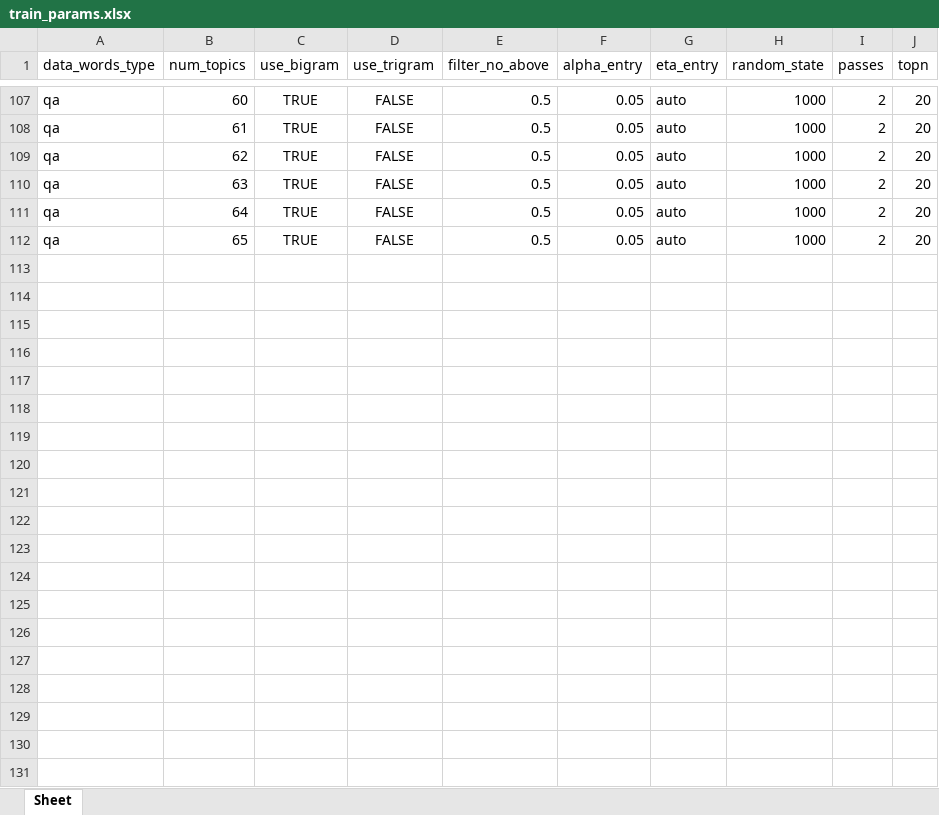
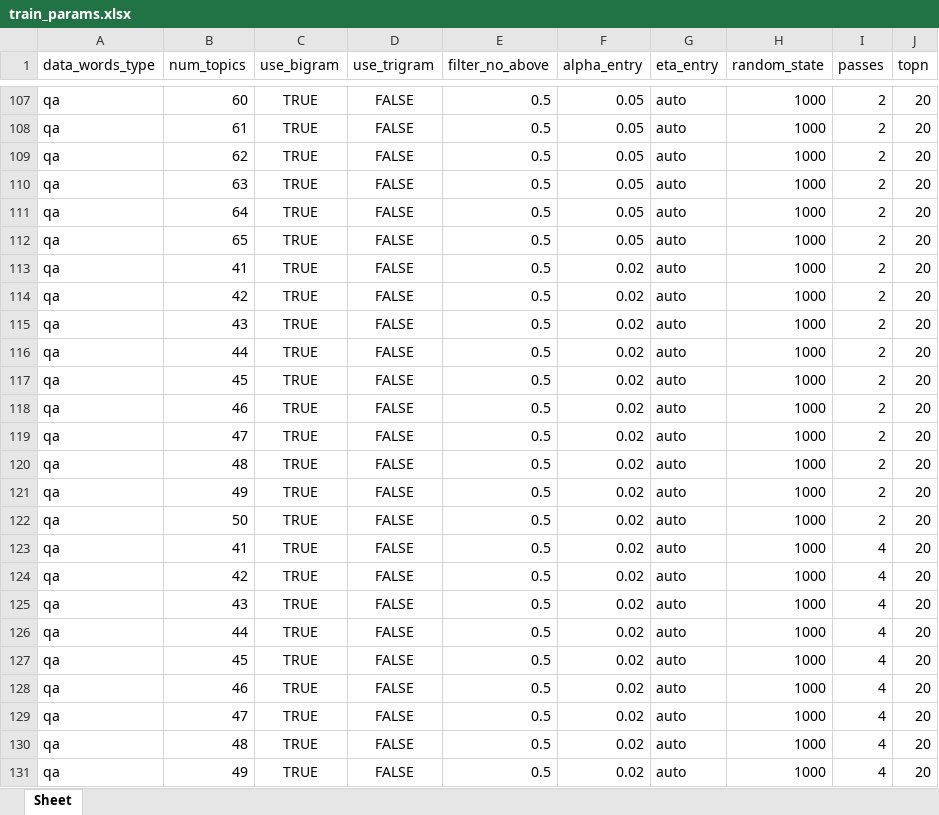
Before and after one commit to michaelfong2017/ppa, an Excel workbook: budgetq/nlp/train_params.xlsx, sheet Sheet, drawn as a sheet; only a part is shown, gaps mark what is left out; values as stored, in another font and other column widths than the file's, no borders; the diff covers the shown part only; the diff names each change by its address in the sheet, - before the commit and + after, or states it on an @@ line.

Commit message:
Completed 111

```diff
--- a/budgetq/nlp/train_params.xlsx (sheet Sheet)
+++ b/budgetq/nlp/train_params.xlsx (sheet Sheet)
+row 113: qa | 41 | TRUE | FALSE | 0.5 | 0.02 | auto | 1000 | 2 | 20
+row 114: qa | 42 | TRUE | FALSE | 0.5 | 0.02 | auto | 1000 | 2 | 20
+row 115: qa | 43 | TRUE | FALSE | 0.5 | 0.02 | auto | 1000 | 2 | 20
+row 116: qa | 44 | TRUE | FALSE | 0.5 | 0.02 | auto | 1000 | 2 | 20
+row 117: qa | 45 | TRUE | FALSE | 0.5 | 0.02 | auto | 1000 | 2 | 20
+row 118: qa | 46 | TRUE | FALSE | 0.5 | 0.02 | auto | 1000 | 2 | 20
+row 119: qa | 47 | TRUE | FALSE | 0.5 | 0.02 | auto | 1000 | 2 | 20
+row 120: qa | 48 | TRUE | FALSE | 0.5 | 0.02 | auto | 1000 | 2 | 20
+row 121: qa | 49 | TRUE | FALSE | 0.5 | 0.02 | auto | 1000 | 2 | 20
+row 122: qa | 50 | TRUE | FALSE | 0.5 | 0.02 | auto | 1000 | 2 | 20
+row 123: qa | 41 | TRUE | FALSE | 0.5 | 0.02 | auto | 1000 | 4 | 20
+row 124: qa | 42 | TRUE | FALSE | 0.5 | 0.02 | auto | 1000 | 4 | 20
+row 125: qa | 43 | TRUE | FALSE | 0.5 | 0.02 | auto | 1000 | 4 | 20
+row 126: qa | 44 | TRUE | FALSE | 0.5 | 0.02 | auto | 1000 | 4 | 20
+row 127: qa | 45 | TRUE | FALSE | 0.5 | 0.02 | auto | 1000 | 4 | 20
+row 128: qa | 46 | TRUE | FALSE | 0.5 | 0.02 | auto | 1000 | 4 | 20
+row 129: qa | 47 | TRUE | FALSE | 0.5 | 0.02 | auto | 1000 | 4 | 20
+row 130: qa | 48 | TRUE | FALSE | 0.5 | 0.02 | auto | 1000 | 4 | 20
+row 131: qa | 49 | TRUE | FALSE | 0.5 | 0.02 | auto | 1000 | 4 | 20
```
Also changed, not shown: 21 added rows elsewhere in this sheet.
